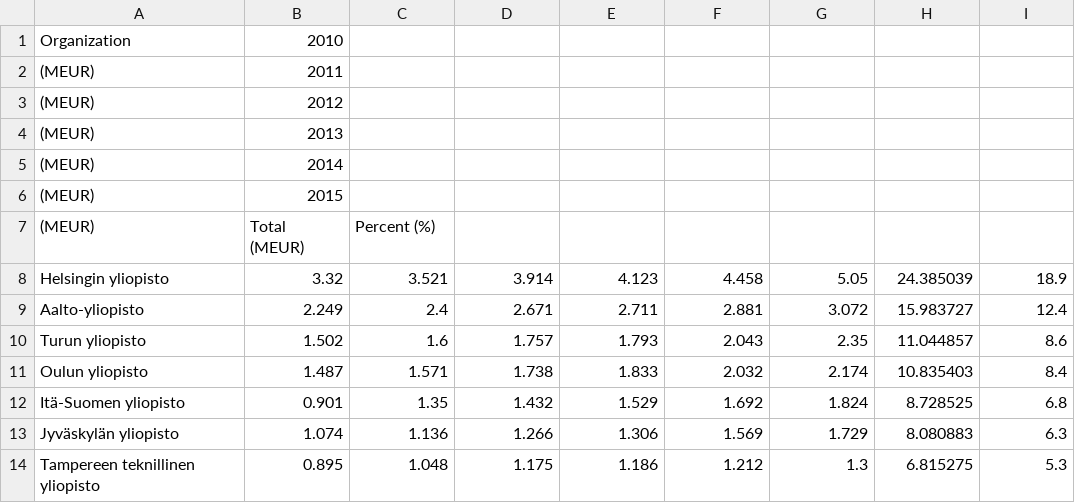
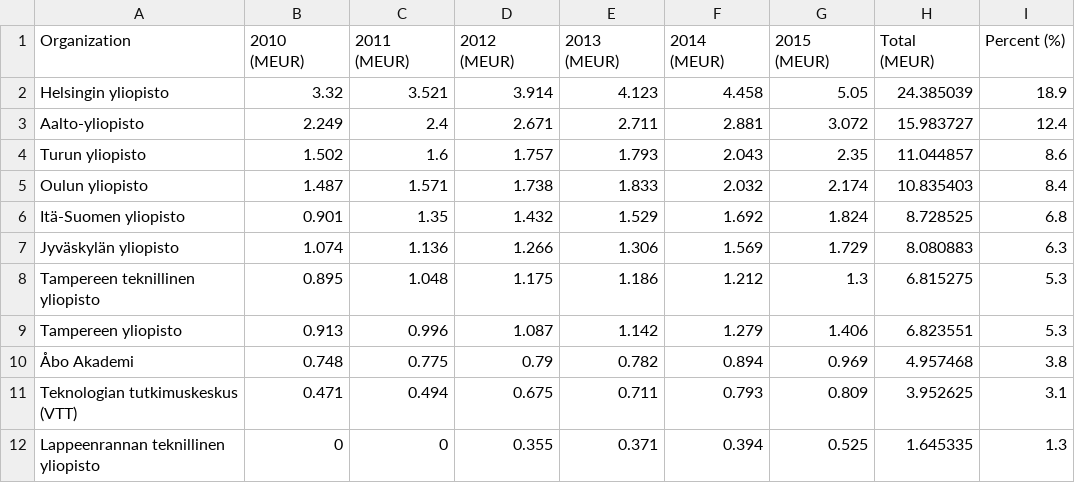
Before and after one commit to jlehtoma/temp, a CSV file: 20160610/table/cost_by_organization_year.csv, drawn as a sheet; only a part is shown; the shorter side is filled out with more unchanged rows; removed rows and columns are numbered as before the commit, all else as after; the diff names each change by its address in the sheet, - before the commit and + after, or states it on an @@ line.

```diff
--- a/20160610/table/cost_by_organization_year.csv
+++ b/20160610/table/cost_by_organization_year.csv
-row 1: Organization | 2010
-row 2: (MEUR) | 2011
-row 3: (MEUR) | 2012
-row 4: (MEUR) | 2013
-row 5: (MEUR) | 2014
-row 6: (MEUR) | 2015
-row 7: (MEUR) | Total (MEUR) | Percent (%)
+row 1: Organization | 2010 (MEUR) | 2011 (MEUR) | 2012 (MEUR) | 2013 (MEUR) | 2014 (MEUR) | 2015 (MEUR) | Total (MEUR) | Percent (%)
```
Also changed, not shown: 1 other file.
